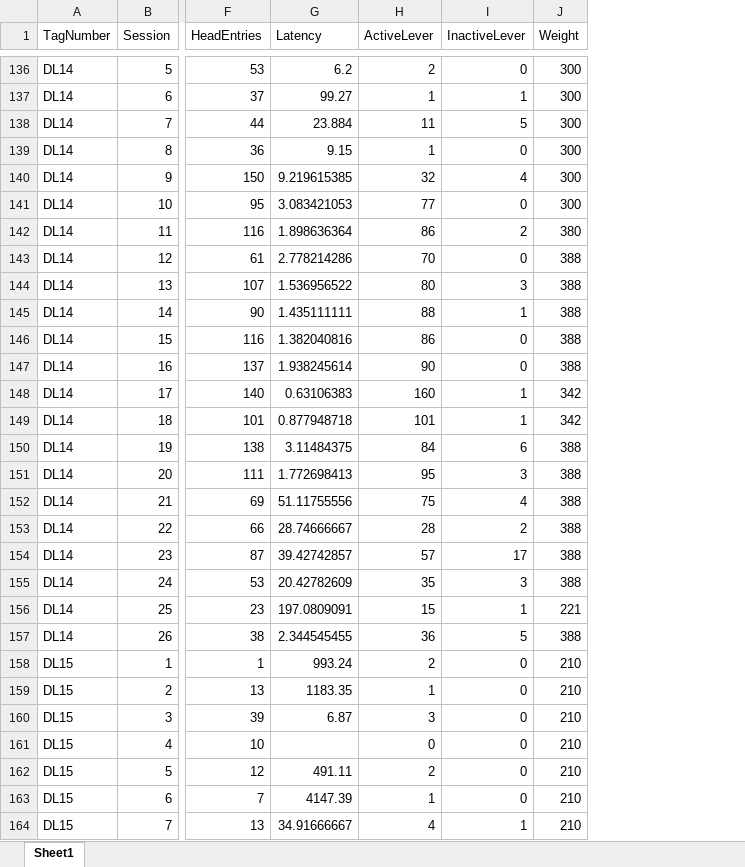
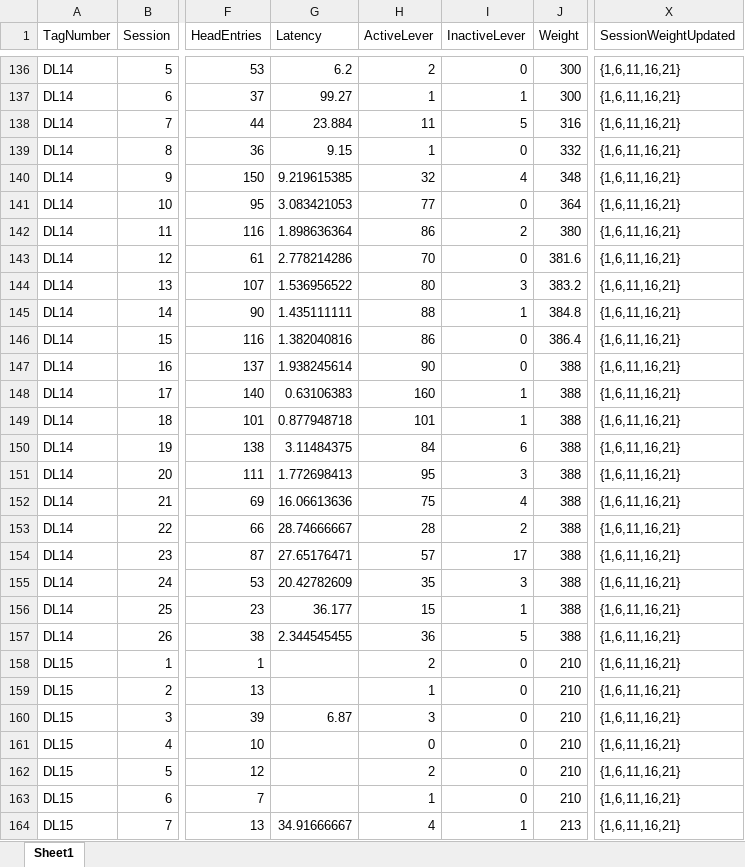
Before and after one commit to schleuf/CoffeyBehavior_Rat_Dulaglutide, an Excel workbook: Outputs/Exp_ER_Run_1_exclusions/Behavior Tables/run_1_exp_ER_inputData.xlsx, sheet Sheet1, drawn as a sheet; only a part is shown, gaps mark what is left out; values as stored, in another font and other column widths than the file's, no borders; the diff covers the shown part only; the diff names each change by its address in the sheet, - before the commit and + after, or states it on an @@ line.

Commit message:
dula edits, maxLatency
incorrect weights logged for session 25 of cohort 1, manually updated their data files to have the weights of session 24.

edited pharmacokinetics to not break when a session with no active presses is fed into it

edited individual susceptibility section to function with the dulaglutide experiment

edited rawVariableExtractor and createMasterTable so that a maxLatency variable can be input from mainSA.m

```diff
--- a/Outputs/Exp_ER_Run_1_exclusions/Behavior Tables/run_1_exp_ER_inputData.xlsx (sheet Sheet1)
+++ b/Outputs/Exp_ER_Run_1_exclusions/Behavior Tables/run_1_exp_ER_inputData.xlsx (sheet Sheet1)
+column X (SessionWeightUpdated), rows 136-164: all {1,6,11,16,21}
-J138 (Weight): 300
+J138 (Weight): 316
-J139 (Weight): 300
+J139 (Weight): 332
-J140 (Weight): 300
+J140 (Weight): 348
-J141 (Weight): 300
+J141 (Weight): 364
-J143 (Weight): 388
+J143 (Weight): 381.6
-J144 (Weight): 388
+J144 (Weight): 383.2
-J145 (Weight): 388
+J145 (Weight): 384.8
-J146 (Weight): 388
+J146 (Weight): 386.4
-J148:J149 (Weight): 342
+J148:J149 (Weight): 388
-G152 (Latency): 51.11755556
+G152 (Latency): 16.06613636
-G154 (Latency): 39.42742857
+G154 (Latency): 27.65176471
-G156 (Latency): 197.0809091
+G156 (Latency): 36.177
-J156 (Weight): 221
+J156 (Weight): 388
-G158 (Latency): 993.24
+G158 (Latency): (empty)
-G159 (Latency): 1183.35
+G159 (Latency): (empty)
-G162 (Latency): 491.11
+G162 (Latency): (empty)
-G163 (Latency): 4147.39
+G163 (Latency): (empty)
-J164 (Weight): 210
+J164 (Weight): 213
```
Also changed, not shown: 156 edited cells elsewhere in this sheet, Coffey Dula Master Key.xlsx, Outputs/Exp_ER_Run_1_exclusions/Behavior Tables/run_1_exp_ER_GroupStats.xlsx, 47 other files.
